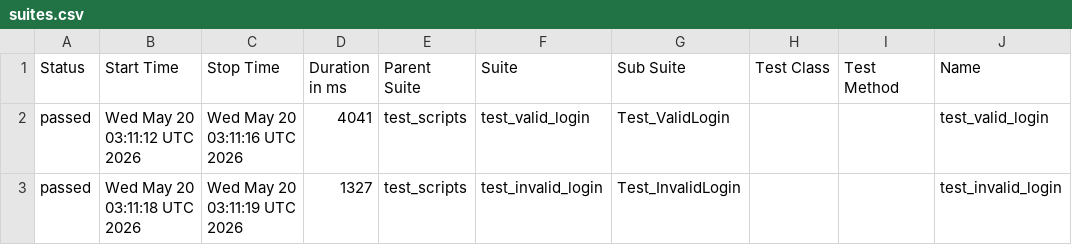
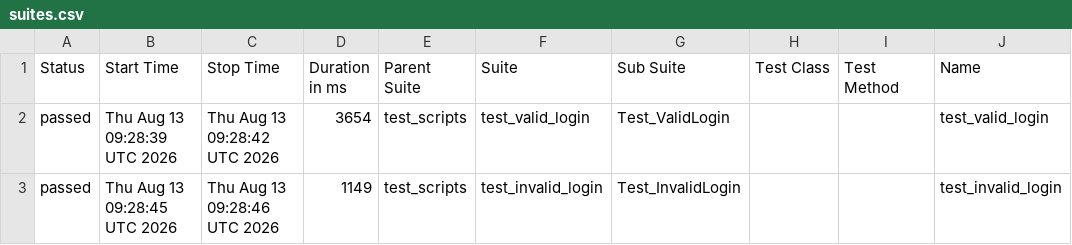
Before and after one commit to divakarhn36/b154_afw_make, a CSV file: data/suites.csv, drawn as a sheet; only a part is shown; the diff names each change by its address in the sheet, - before the commit and + after, or states it on an @@ line.

```diff
--- a/data/suites.csv
+++ b/data/suites.csv
-B2 (Start Time): Wed May 20 03:11:12 UTC 2026
+B2 (Start Time): Thu Aug 13 09:28:39 UTC 2026
-C2 (Stop Time): Wed May 20 03:11:16 UTC 2026
+C2 (Stop Time): Thu Aug 13 09:28:42 UTC 2026
-D2 (Duration in ms): 4041
+D2 (Duration in ms): 3654
-B3 (Start Time): Wed May 20 03:11:18 UTC 2026
+B3 (Start Time): Thu Aug 13 09:28:45 UTC 2026
-C3 (Stop Time): Wed May 20 03:11:19 UTC 2026
+C3 (Stop Time): Thu Aug 13 09:28:46 UTC 2026
-D3 (Duration in ms): 1327
+D3 (Duration in ms): 1149
```
Also changed, not shown: 24 other files.
